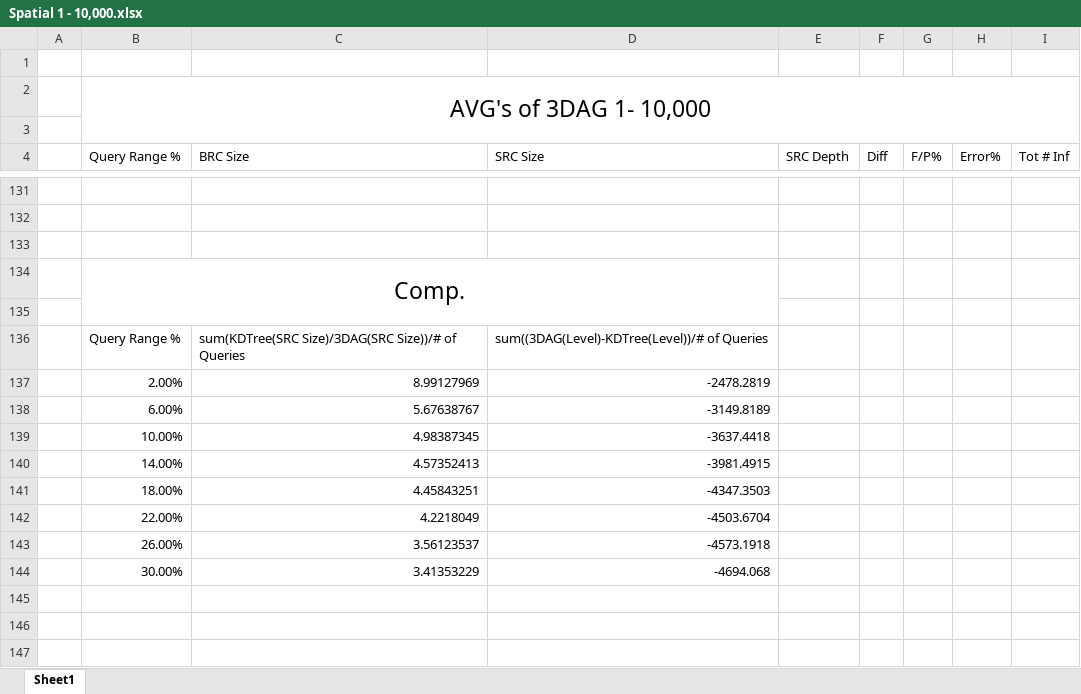
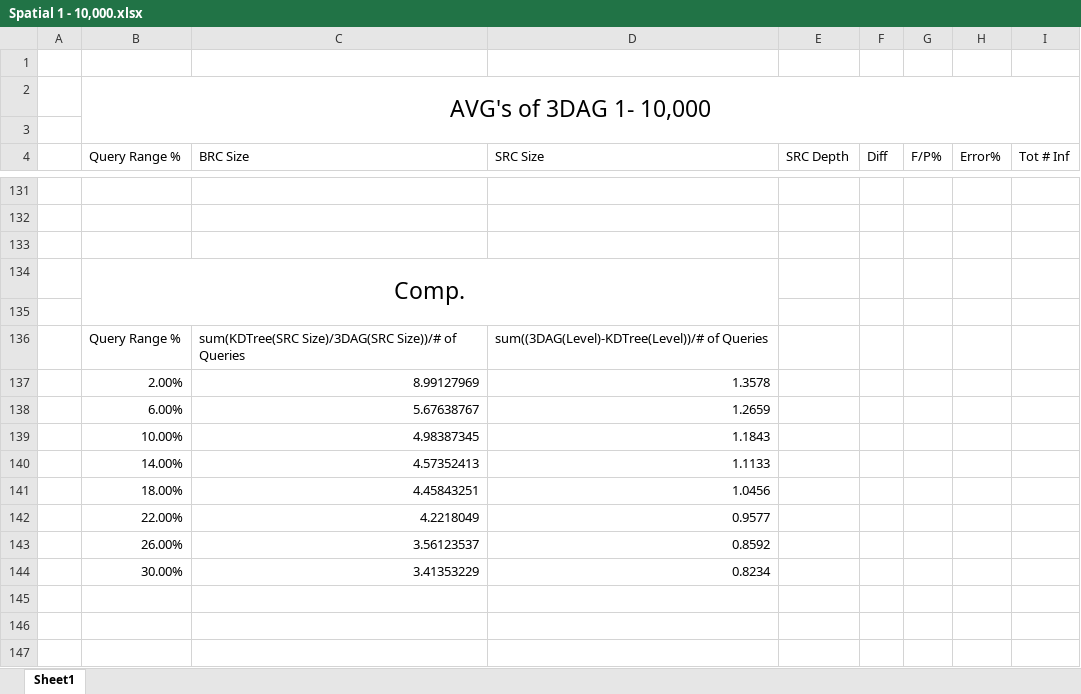
Before and after one commit to BoogleMoogle/Multi-Dimensional-Data-Structure, an Excel workbook: 3DAG and 2D Tree/Data Summaries/Spatial 1 - 10,000.xlsx, sheet Sheet1, drawn as a sheet; only a part is shown, gaps mark what is left out; values as stored, in another font and other column widths than the file's, no borders; charts and pictures not drawn; the diff names each change by its address in the sheet, - before the commit and + after, or states it on an @@ line.

```diff
--- a/3DAG and 2D Tree/Data Summaries/Spatial 1 - 10,000.xlsx (sheet Sheet1)
+++ b/3DAG and 2D Tree/Data Summaries/Spatial 1 - 10,000.xlsx (sheet Sheet1)
-D137 (SRC Size): -2478.2819
+D137 (SRC Size): 1.3578
-D138 (SRC Size): -3149.8189
+D138 (SRC Size): 1.2659
-D139 (SRC Size): -3637.4418
+D139 (SRC Size): 1.1843
-D140 (SRC Size): -3981.4915
+D140 (SRC Size): 1.1133
-D141 (SRC Size): -4347.3503
+D141 (SRC Size): 1.0456
-D142 (SRC Size): -4503.6704
+D142 (SRC Size): 0.9577
-D143 (SRC Size): -4573.1918
+D143 (SRC Size): 0.8592
-D144 (SRC Size): -4694.068
+D144 (SRC Size): 0.8234
```
Also changed, not shown: charts or pictures, 3DAG and 2D Tree/Data Summaries/CRAWDAD 1 - 10,000.xlsx, 3DAG and 2D Tree/Data Summaries/Gowalla 120143 points 1 - 10,000.xlsx, 53 other files.
